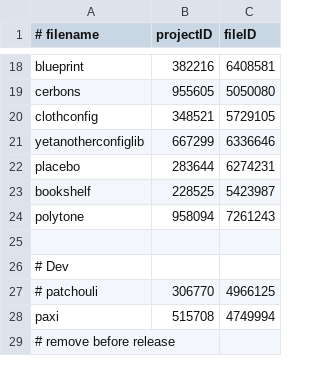
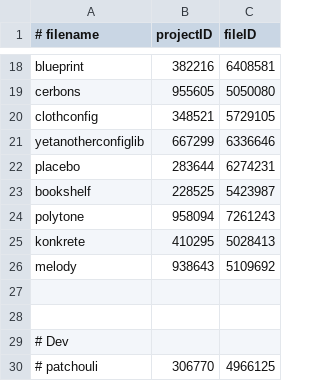
Before and after one commit to abyssal-descent/abyssal-descent, a CSV file: mods.csv, drawn as a sheet; only a part is shown, gaps mark what is left out; the shorter side is filled out with more unchanged rows; the diff names each change by its address in the sheet, - before the commit and + after, or states it on an @@ line.

Commit message:
fix: added missing fancy menu dependency

```diff
--- a/mods.csv
+++ b/mods.csv
+row 25: konkrete | 410295 | 5028413
+row 26: melody | 938643 | 5109692
+row 27: (empty)
```
